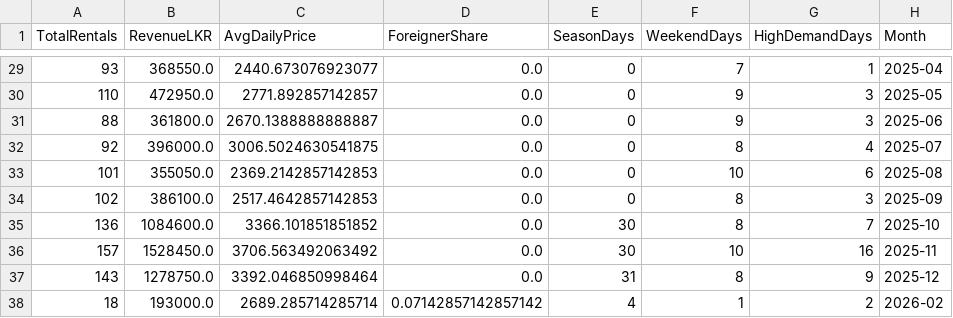
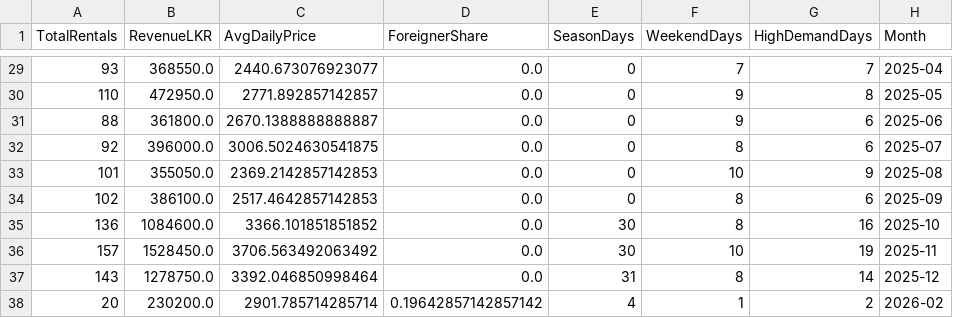
Before and after one commit to Movindu999/MachineLearning_VehicleRenting, a CSV file: rentals_monthly_realistic.csv, drawn as a sheet; only a part is shown, gaps mark what is left out; the diff covers the shown part only.

```diff
--- a/rentals_monthly_realistic.csv
+++ b/rentals_monthly_realistic.csv
@@ -29,10 +29,10 @@ TotalRentals,RevenueLKR,AvgDailyPrice,ForeignerShare,SeasonDays,WeekendDays,High
-93,368550.0,2440.673076923077,0.0,0,7,1,2025-04
-110,472950.0,2771.892857142857,0.0,0,9,3,2025-05
-88,361800.0,2670.1388888888887,0.0,0,9,3,2025-06
-92,396000.0,3006.5024630541875,0.0,0,8,4,2025-07
-101,355050.0,2369.2142857142853,0.0,0,10,6,2025-08
-102,386100.0,2517.4642857142853,0.0,0,8,3,2025-09
-136,1084600.0,3366.101851851852,0.0,30,8,7,2025-10
-157,1528450.0,3706.563492063492,0.0,30,10,16,2025-11
-143,1278750.0,3392.046850998464,0.0,31,8,9,2025-12
-18,193000.0,2689.285714285714,0.07142857142857142,4,1,2,2026-02
+93,368550.0,2440.673076923077,0.0,0,7,7,2025-04
+110,472950.0,2771.892857142857,0.0,0,9,8,2025-05
+88,361800.0,2670.1388888888887,0.0,0,9,6,2025-06
+92,396000.0,3006.5024630541875,0.0,0,8,6,2025-07
+101,355050.0,2369.2142857142853,0.0,0,10,9,2025-08
+102,386100.0,2517.4642857142853,0.0,0,8,6,2025-09
+136,1084600.0,3366.101851851852,0.0,30,8,16,2025-10
+157,1528450.0,3706.563492063492,0.0,30,10,19,2025-11
+143,1278750.0,3392.046850998464,0.0,31,8,14,2025-12
+20,230200.0,2901.785714285714,0.19642857142857142,4,1,2,2026-02
```
Also changed, not shown: 27 edited cells elsewhere in this file, rentals_daily_realistic.csv, rentals_transactions_realistic.csv, 5 other files.
